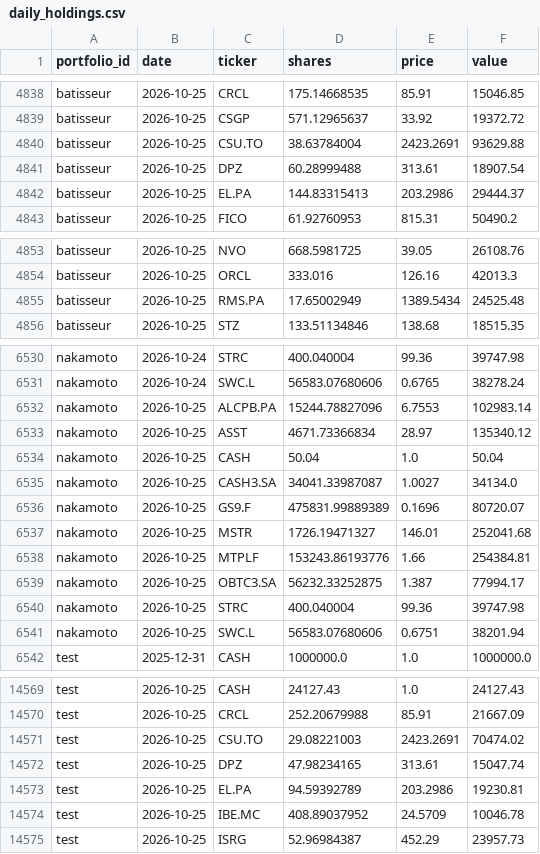
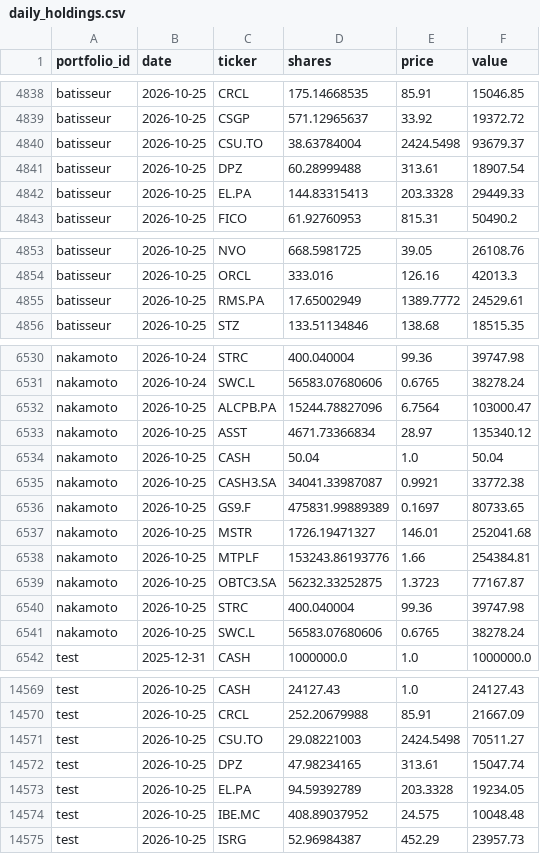
Before and after one commit to josselucas96-cmd/Specula, a CSV file: ledger/daily_holdings.csv, drawn as a sheet; only a part is shown, gaps mark what is left out; the diff covers the shown part only.

Commit message:
ledger: 2026-10-26 export + OTS proof

```diff
--- a/ledger/daily_holdings.csv
+++ b/ledger/daily_holdings.csv
@@ -4839,5 +4839,5 @@ batisseur,2026-10-25,CRCL,175.14668535,85.91,15046.85
 batisseur,2026-10-25,CSGP,571.12965637,33.92,19372.72
-batisseur,2026-10-25,CSU.TO,38.63784004,2423.2691,93629.88
+batisseur,2026-10-25,CSU.TO,38.63784004,2424.5498,93679.37
 batisseur,2026-10-25,DPZ,60.28999488,313.61,18907.54
-batisseur,2026-10-25,EL.PA,144.83315413,203.2986,29444.37
+batisseur,2026-10-25,EL.PA,144.83315413,203.3328,29449.33
 batisseur,2026-10-25,FICO,61.92760953,815.31,50490.2
@@ -4854,3 +4854,3 @@ batisseur,2026-10-25,NVO,668.5981725,39.05,26108.76
 batisseur,2026-10-25,ORCL,333.016,126.16,42013.3
-batisseur,2026-10-25,RMS.PA,17.65002949,1389.5434,24525.48
+batisseur,2026-10-25,RMS.PA,17.65002949,1389.7772,24529.61
 batisseur,2026-10-25,STZ,133.51134846,138.68,18515.35
@@ -6531,12 +6531,12 @@ nakamoto,2026-10-24,STRC,400.040004,99.36,39747.98
 nakamoto,2026-10-24,SWC.L,56583.07680606,0.6765,38278.24
-nakamoto,2026-10-25,ALCPB.PA,15244.78827096,6.7553,102983.14
+nakamoto,2026-10-25,ALCPB.PA,15244.78827096,6.7564,103000.47
 nakamoto,2026-10-25,ASST,4671.73366834,28.97,135340.12
 nakamoto,2026-10-25,CASH,50.04,1.0,50.04
-nakamoto,2026-10-25,CASH3.SA,34041.33987087,1.0027,34134.0
-nakamoto,2026-10-25,GS9.F,475831.99889389,0.1696,80720.07
+nakamoto,2026-10-25,CASH3.SA,34041.33987087,0.9921,33772.38
+nakamoto,2026-10-25,GS9.F,475831.99889389,0.1697,80733.65
 nakamoto,2026-10-25,MSTR,1726.19471327,146.01,252041.68
 nakamoto,2026-10-25,MTPLF,153243.86193776,1.66,254384.81
-nakamoto,2026-10-25,OBTC3.SA,56232.33252875,1.387,77994.17
+nakamoto,2026-10-25,OBTC3.SA,56232.33252875,1.3723,77167.87
 nakamoto,2026-10-25,STRC,400.040004,99.36,39747.98
-nakamoto,2026-10-25,SWC.L,56583.07680606,0.6751,38201.94
+nakamoto,2026-10-25,SWC.L,56583.07680606,0.6765,38278.24
 test,2025-12-31,CASH,1000000.0,1.0,1000000.0
@@ -14570,6 +14570,6 @@ test,2026-10-25,CASH,24127.43,1.0,24127.43
 test,2026-10-25,CRCL,252.20679988,85.91,21667.09
-test,2026-10-25,CSU.TO,29.08221003,2423.2691,70474.02
+test,2026-10-25,CSU.TO,29.08221003,2424.5498,70511.27
 test,2026-10-25,DPZ,47.98234165,313.61,15047.74
-test,2026-10-25,EL.PA,94.59392789,203.2986,19230.81
-test,2026-10-25,IBE.MC,408.89037952,24.5709,10046.78
+test,2026-10-25,EL.PA,94.59392789,203.3328,19234.05
+test,2026-10-25,IBE.MC,408.89037952,24.575,10048.48
 test,2026-10-25,ISRG,52.96984387,452.29,23957.73
```
Also changed, not shown: 2 edited cells elsewhere in this file, 4 other files.
